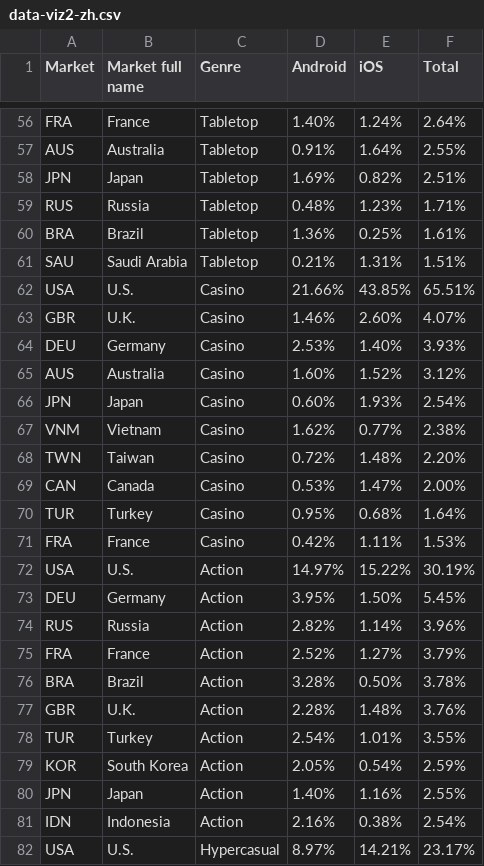
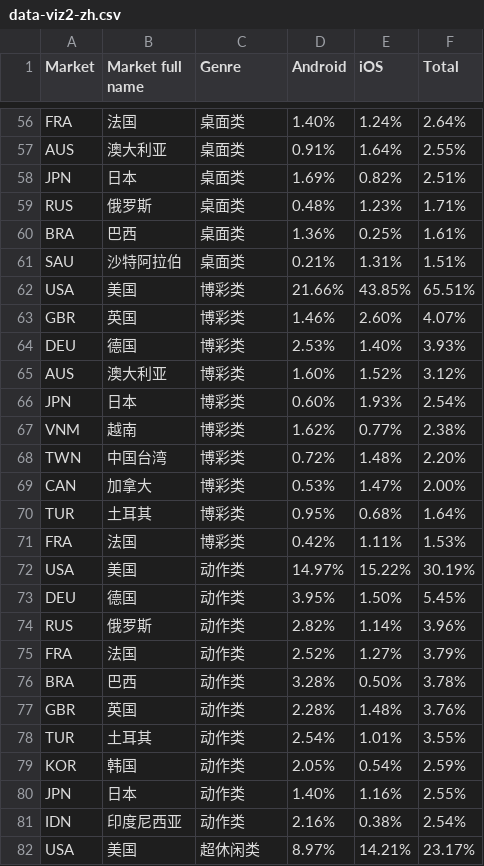
Before and after one commit to fbecerra/moloco-visualizations, a CSV file: data/data-viz2-zh.csv, drawn as a sheet; only a part is shown, gaps mark what is left out; the diff covers the shown part only; the diff names each change by its address in the sheet, - before the commit and + after, or states it on an @@ line.

```diff
--- a/data/data-viz2-zh.csv
+++ b/data/data-viz2-zh.csv
-B56 (Market full name): France
+B56 (Market full name): 法国
-C56:C61 (Genre): Tabletop
+C56:C61 (Genre): 桌面类
-B57 (Market full name): Australia
+B57 (Market full name): 澳大利亚
-B58 (Market full name): Japan
+B58 (Market full name): 日本
-B59 (Market full name): Russia
+B59 (Market full name): 俄罗斯
-B60 (Market full name): Brazil
+B60 (Market full name): 巴西
-B61 (Market full name): Saudi Arabia
+B61 (Market full name): 沙特阿拉伯
-B62 (Market full name): U.S.
+B62 (Market full name): 美国
-C62:C71 (Genre): Casino
+C62:C71 (Genre): 博彩类
-B63 (Market full name): U.K.
+B63 (Market full name): 英国
-B64 (Market full name): Germany
+B64 (Market full name): 德国
-B65 (Market full name): Australia
+B65 (Market full name): 澳大利亚
-B66 (Market full name): Japan
+B66 (Market full name): 日本
-B67 (Market full name): Vietnam
+B67 (Market full name): 越南
-B68 (Market full name): Taiwan
+B68 (Market full name): 中国台湾
-B69 (Market full name): Canada
+B69 (Market full name): 加拿大
-B70 (Market full name): Turkey
+B70 (Market full name): 土耳其
-B71 (Market full name): France
+B71 (Market full name): 法国
-B72 (Market full name): U.S.
+B72 (Market full name): 美国
-C72:C81 (Genre): Action
+C72:C81 (Genre): 动作类
-B73 (Market full name): Germany
+B73 (Market full name): 德国
-B74 (Market full name): Russia
+B74 (Market full name): 俄罗斯
-B75 (Market full name): France
+B75 (Market full name): 法国
-B76 (Market full name): Brazil
+B76 (Market full name): 巴西
-B77 (Market full name): U.K.
+B77 (Market full name): 英国
-B78 (Market full name): Turkey
+B78 (Market full name): 土耳其
-B79 (Market full name): South Korea
+B79 (Market full name): 韩国
-B80 (Market full name): Japan
+B80 (Market full name): 日本
-B81 (Market full name): Indonesia
+B81 (Market full name): 印度尼西亚
-B82 (Market full name): U.S.
+B82 (Market full name): 美国
-C82 (Genre): Hypercasual
+C82 (Genre): 超休闲类
```
Also changed, not shown: 146 edited cells elsewhere in this file.
